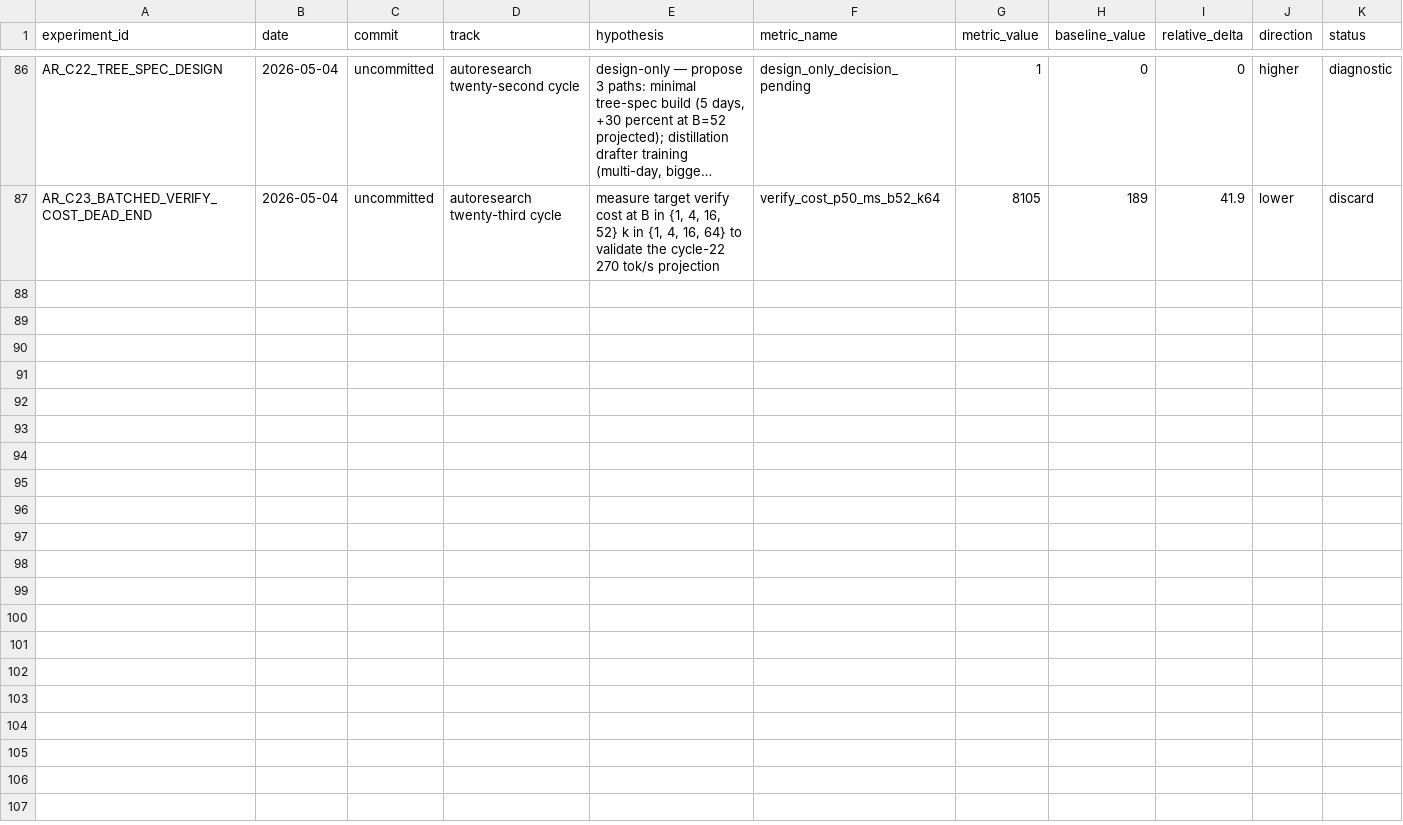
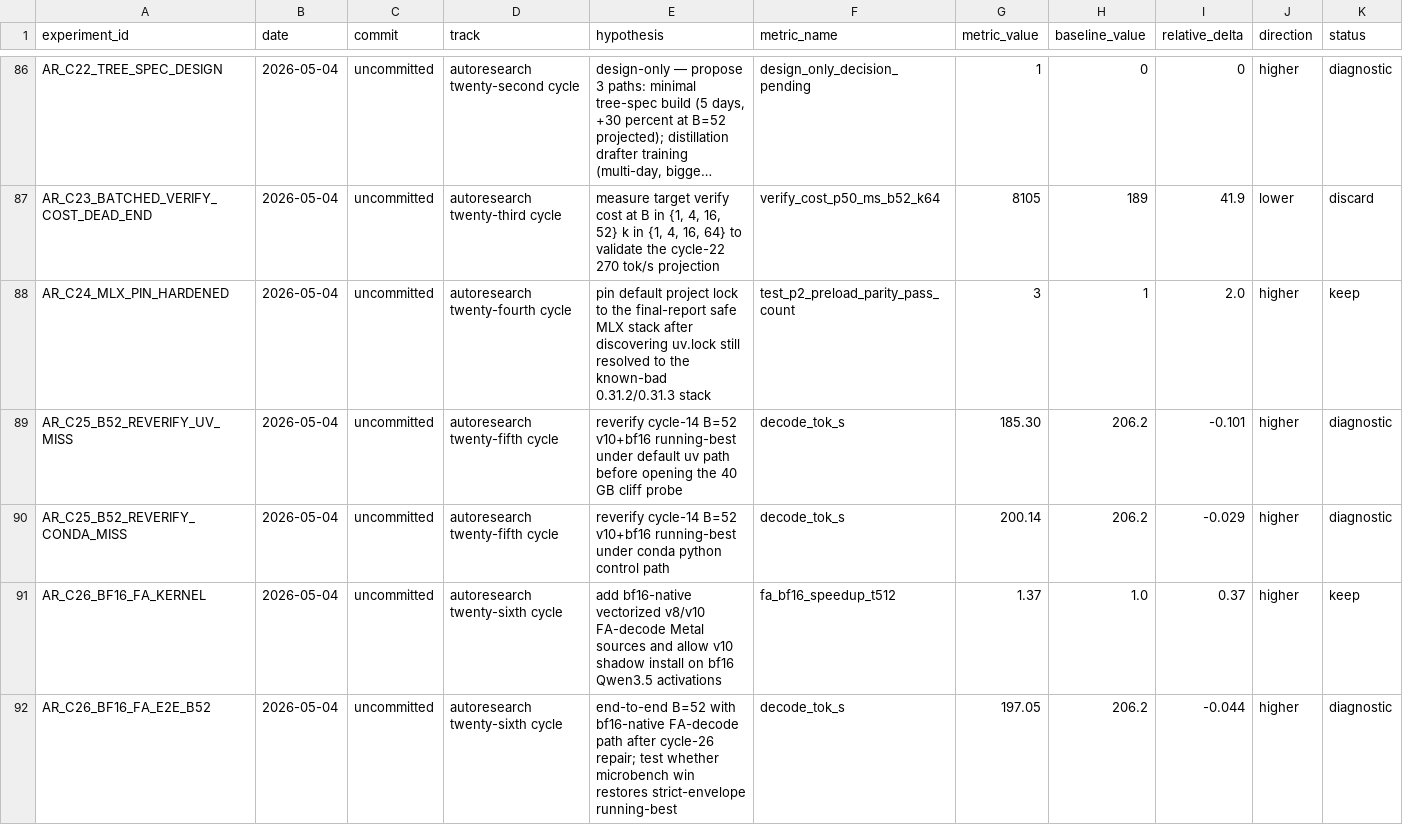
Before and after one commit to Ivis4ml/silica-mlx, a TSV file: plans/P6_AUTORESEARCH_LOG.tsv, drawn as a sheet; only a part is shown, gaps mark what is left out; long unchanged cells end in …; rows hold the shown columns only; the diff names each change by its address in the sheet, - before the commit and + after, or states it on an @@ line.

```diff
--- a/plans/P6_AUTORESEARCH_LOG.tsv
+++ b/plans/P6_AUTORESEARCH_LOG.tsv
+row 88: AR_C24_MLX_PIN_HARDENED | 2026-05-04 | uncommitted | autoresearch twenty-fourth cycle | pin default project lock to the final-report safe MLX stack after discovering uv.lock still resolved to the known-bad 0.31.2/0.31.3 stack | test_p2_preload_parity_pass_count | 3 | 1 | 2.0 | higher | keep
+row 89: AR_C25_B52_REVERIFY_UV_MISS | 2026-05-04 | uncommitted | autoresearch twenty-fifth cycle | reverify cycle-14 B=52 v10+bf16 running-best under default uv path before opening the 40 GB cliff probe | decode_tok_s | 185.30 | 206.2 | -0.101 | higher | diagnostic
+row 90: AR_C25_B52_REVERIFY_CONDA_MISS | 2026-05-04 | uncommitted | autoresearch twenty-fifth cycle | reverify cycle-14 B=52 v10+bf16 running-best under conda python control path | decode_tok_s | 200.14 | 206.2 | -0.029 | higher | diagnostic
+row 91: AR_C26_BF16_FA_KERNEL | 2026-05-04 | uncommitted | autoresearch twenty-sixth cycle | add bf16-native vectorized v8/v10 FA-decode Metal sources and allow v10 shadow install on bf16 Qwen3.5 activations | fa_bf16_speedup_t512 | 1.37 | 1.0 | 0.37 | higher | keep
+row 92: AR_C26_BF16_FA_E2E_B52 | 2026-05-04 | uncommitted | autoresearch twenty-sixth cycle | end-to-end B=52 with bf16-native FA-decode path after cycle-26 repair; test whether microbench win restores strict-envelope running-best | decode_tok_s | 197.05 | 206.2 | -0.044 | higher | diagnostic
```
Also changed, not shown: 23 other files.
